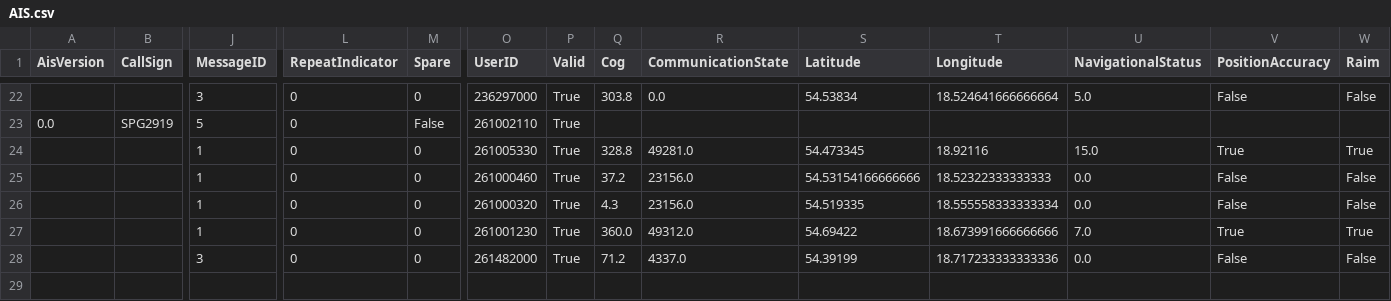
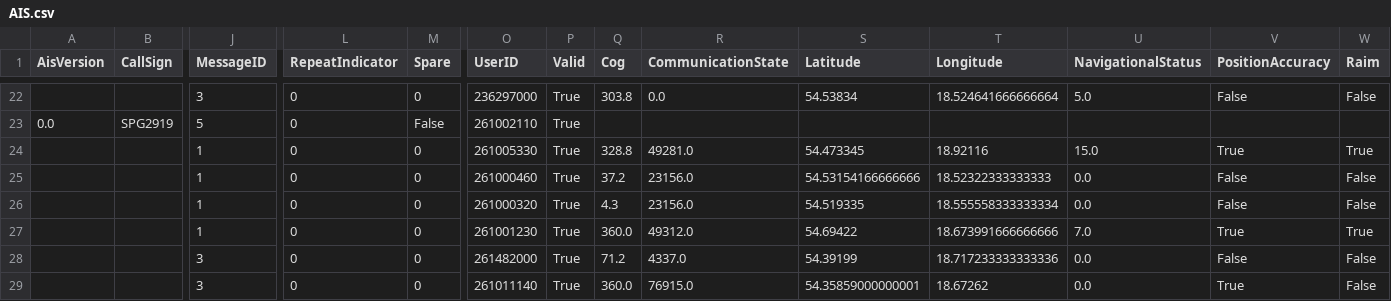
Before and after one commit to KamilSukiennik/wspolrzedne, a CSV file: AIS.csv, drawn as a sheet; only a part is shown, gaps mark what is left out; rows hold the shown columns only; the diff names each change by its address in the sheet, - before the commit and + after, or states it on an @@ line.

Commit message:
Aktualizacja pliku AIS.csv

```diff
--- a/AIS.csv
+++ b/AIS.csv
+row 29:  |  | 3 | 0 | 0 | 261011140 | True | 360.0 | 76915.0 | 54.35859000000001 | 18.67262 | 0.0 | True | False
```
